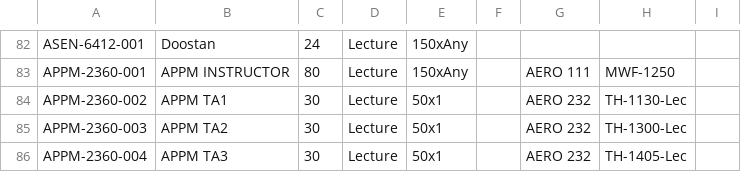
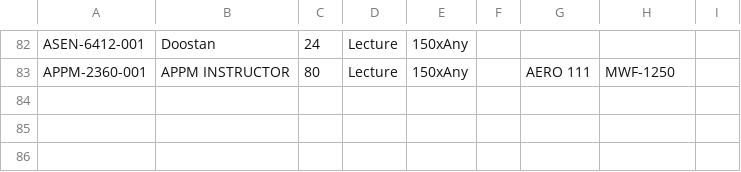
Before and after one commit to Nathan772208/satisfaculty, a CSV file: example/aes-courses.csv, drawn as a sheet; only a part is shown, gaps mark what is left out; the diff names each change by its address in the sheet, - before the commit and + after, or states it on an @@ line.

Commit message:
Add AES example data, optimization script, and outputs

```diff
--- a/example/aes-courses.csv
+++ b/example/aes-courses.csv
-row 84: APPM-2360-002 | APPM TA1 | 30 | Lecture | 50x1 |  | AERO 232 | TH-1130-Lec
-row 85: APPM-2360-003 | APPM TA2 | 30 | Lecture | 50x1 |  | AERO 232 | TH-1300-Lec
-row 86: APPM-2360-004 | APPM TA3 | 30 | Lecture | 50x1 |  | AERO 232 | TH-1405-Lec
```
Also changed, not shown: example/aes-time_slots.csv, example/schedule.csv, 3 other files.
